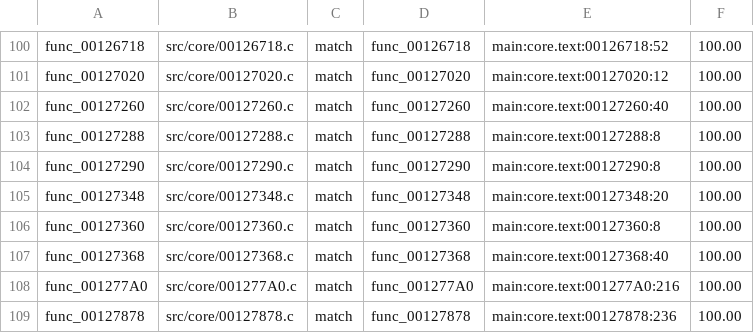
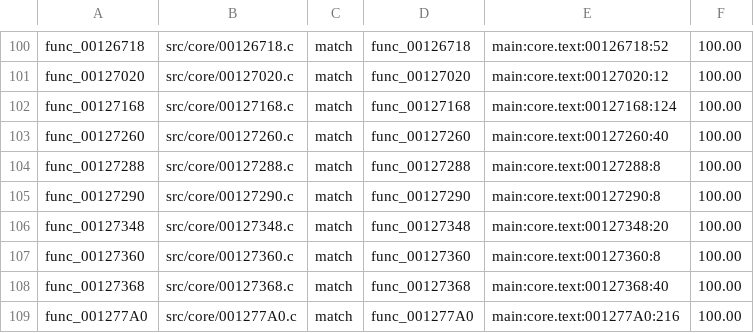
Before and after one commit to BlindFire1200/rac4-decomp, a TSV file: config/pal/map.tsv, drawn as a sheet; only a part is shown, gaps mark what is left out; the shorter side is filled out with more unchanged rows.

```diff
--- a/config/pal/map.tsv
+++ b/config/pal/map.tsv
@@ -101,2 +101,3 @@ func_00126718	src/core/00126718.c	match	func_00126718	main:core.text:00126718:52
 func_00127020	src/core/00127020.c	match	func_00127020	main:core.text:00127020:12	100.00
+func_00127168	src/core/00127168.c	match	func_00127168	main:core.text:00127168:124	100.00
 func_00127260	src/core/00127260.c	match	func_00127260	main:core.text:00127260:40	100.00
```
Also changed, not shown: config/us/map.tsv, 5 other files.
